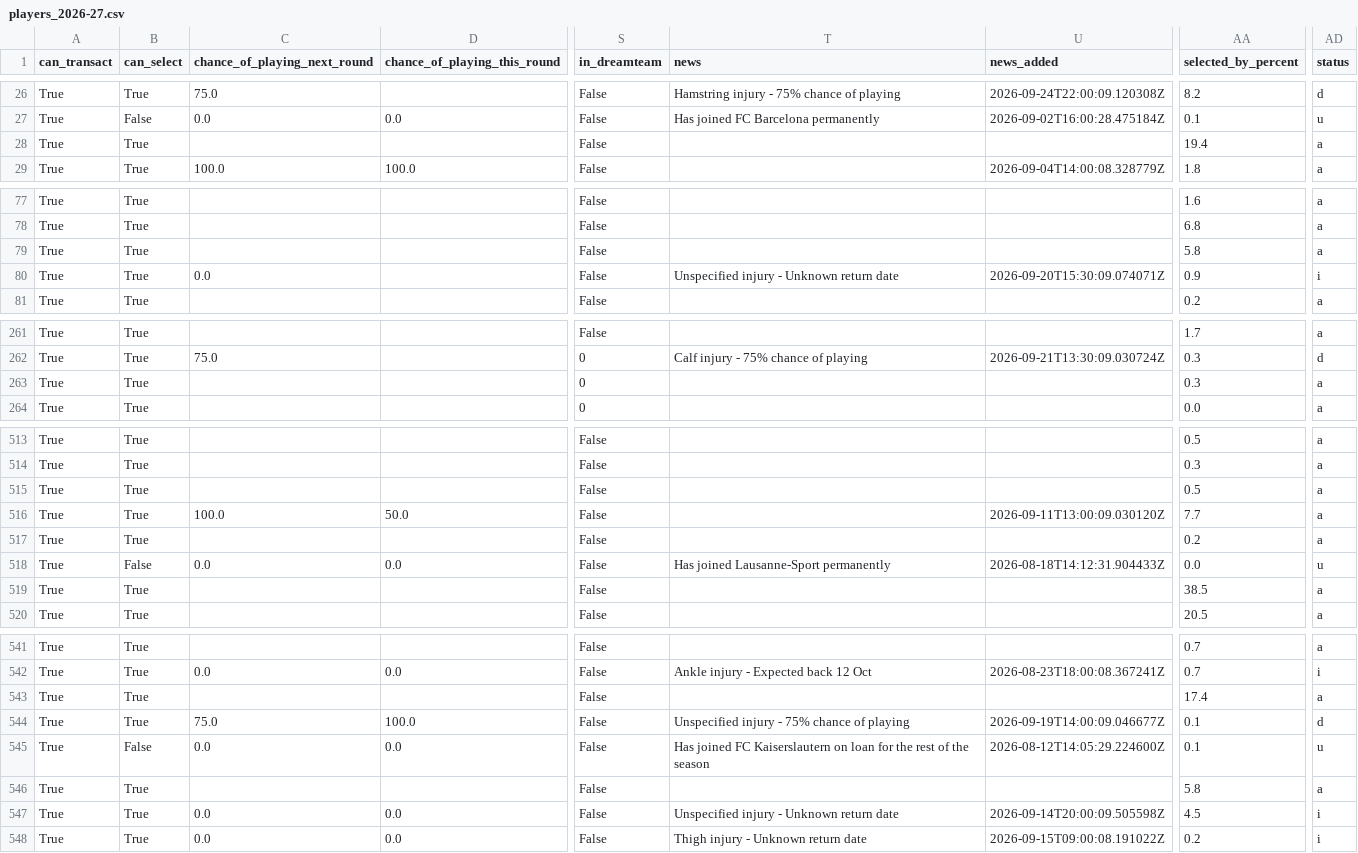
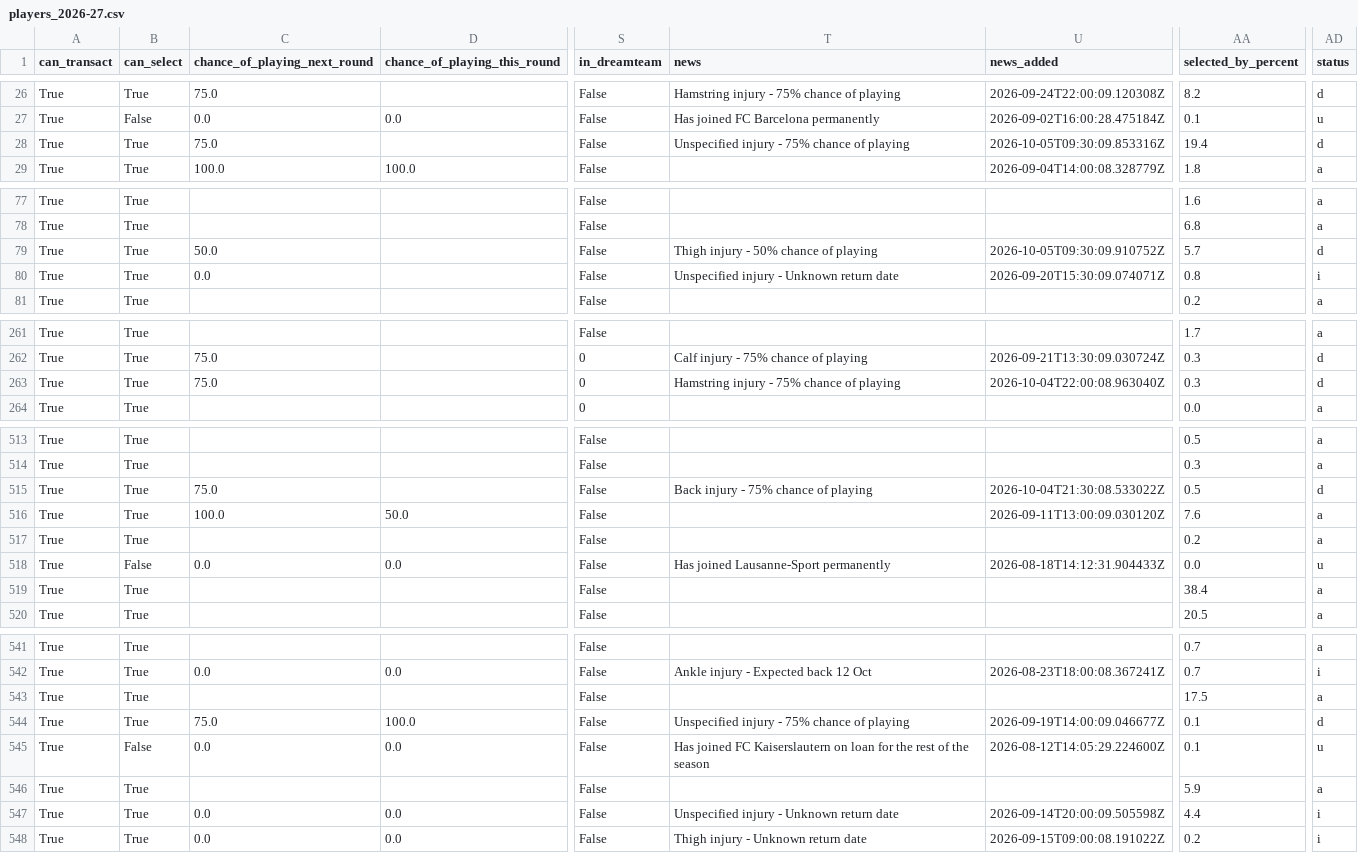
Before and after one commit to villajono/fpl-2026-27, a CSV file: data/raw/players_2026-27.csv, drawn as a sheet; only a part is shown, gaps mark what is left out; the diff covers the shown part only; the diff names each change by its address in the sheet, - before the commit and + after, or states it on an @@ line.

```diff
--- a/data/raw/players_2026-27.csv
+++ b/data/raw/players_2026-27.csv
-C28 (chance_of_playing_next_round): (empty)
+C28 (chance_of_playing_next_round): 75.0
-T28 (news): (empty)
+T28 (news): Unspecified injury - 75% chance of playing
-U28 (news_added): (empty)
+U28 (news_added): 2026-10-05T09:30:09.853316Z
-AD28 (status): a
+AD28 (status): d
-C79 (chance_of_playing_next_round): (empty)
+C79 (chance_of_playing_next_round): 50.0
-T79 (news): (empty)
+T79 (news): Thigh injury - 50% chance of playing
-U79 (news_added): (empty)
+U79 (news_added): 2026-10-05T09:30:09.910752Z
-AA79 (selected_by_percent): 5.8
+AA79 (selected_by_percent): 5.7
-AD79 (status): a
+AD79 (status): d
-AA80 (selected_by_percent): 0.9
+AA80 (selected_by_percent): 0.8
-C263 (chance_of_playing_next_round): (empty)
+C263 (chance_of_playing_next_round): 75.0
-T263 (news): (empty)
+T263 (news): Hamstring injury - 75% chance of playing
-U263 (news_added): (empty)
+U263 (news_added): 2026-10-04T22:00:08.963040Z
-AD263 (status): a
+AD263 (status): d
-C515 (chance_of_playing_next_round): (empty)
+C515 (chance_of_playing_next_round): 75.0
-T515 (news): (empty)
+T515 (news): Back injury - 75% chance of playing
-U515 (news_added): (empty)
+U515 (news_added): 2026-10-04T21:30:08.533022Z
-AD515 (status): a
+AD515 (status): d
-AA516 (selected_by_percent): 7.7
+AA516 (selected_by_percent): 7.6
-AA519 (selected_by_percent): 38.5
+AA519 (selected_by_percent): 38.4
-AA543 (selected_by_percent): 17.4
+AA543 (selected_by_percent): 17.5
-AA546 (selected_by_percent): 5.8
+AA546 (selected_by_percent): 5.9
-AA547 (selected_by_percent): 4.5
+AA547 (selected_by_percent): 4.4
```
Also changed, not shown: 23 edited cells elsewhere in this file, 5 other files.
